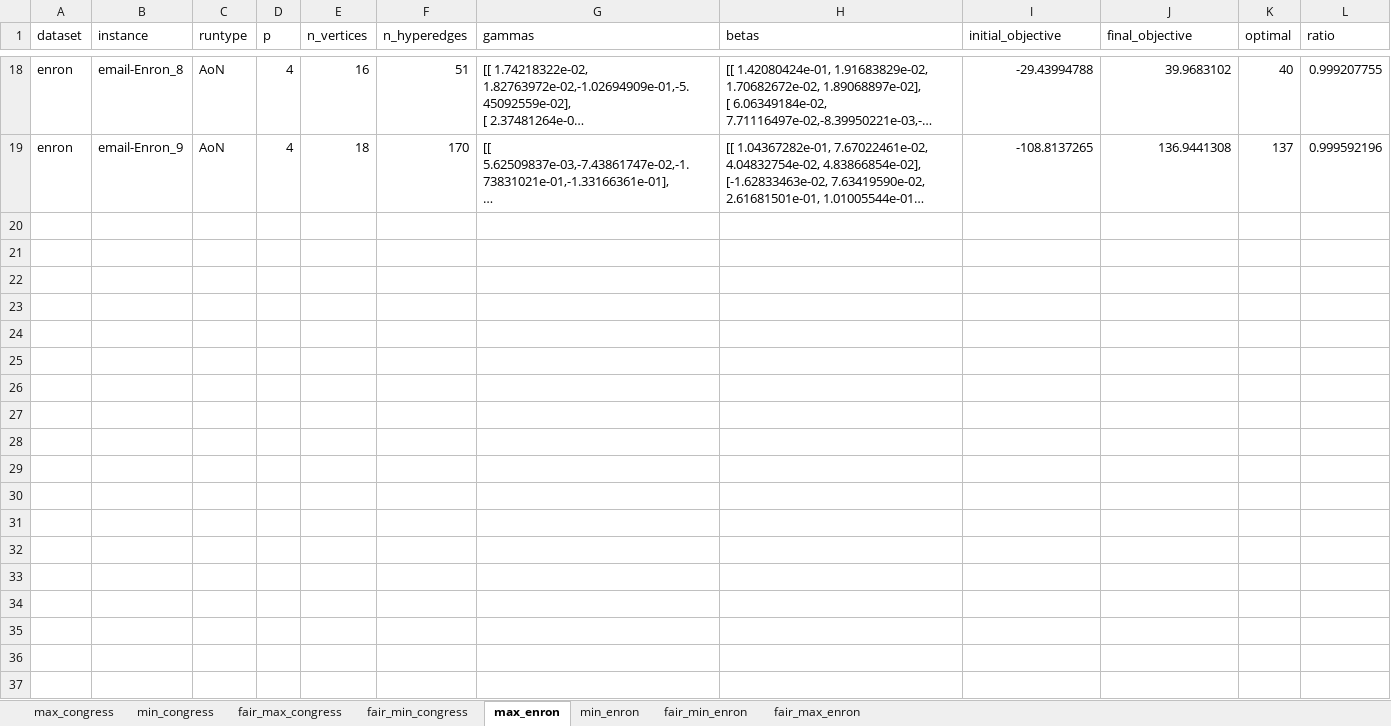
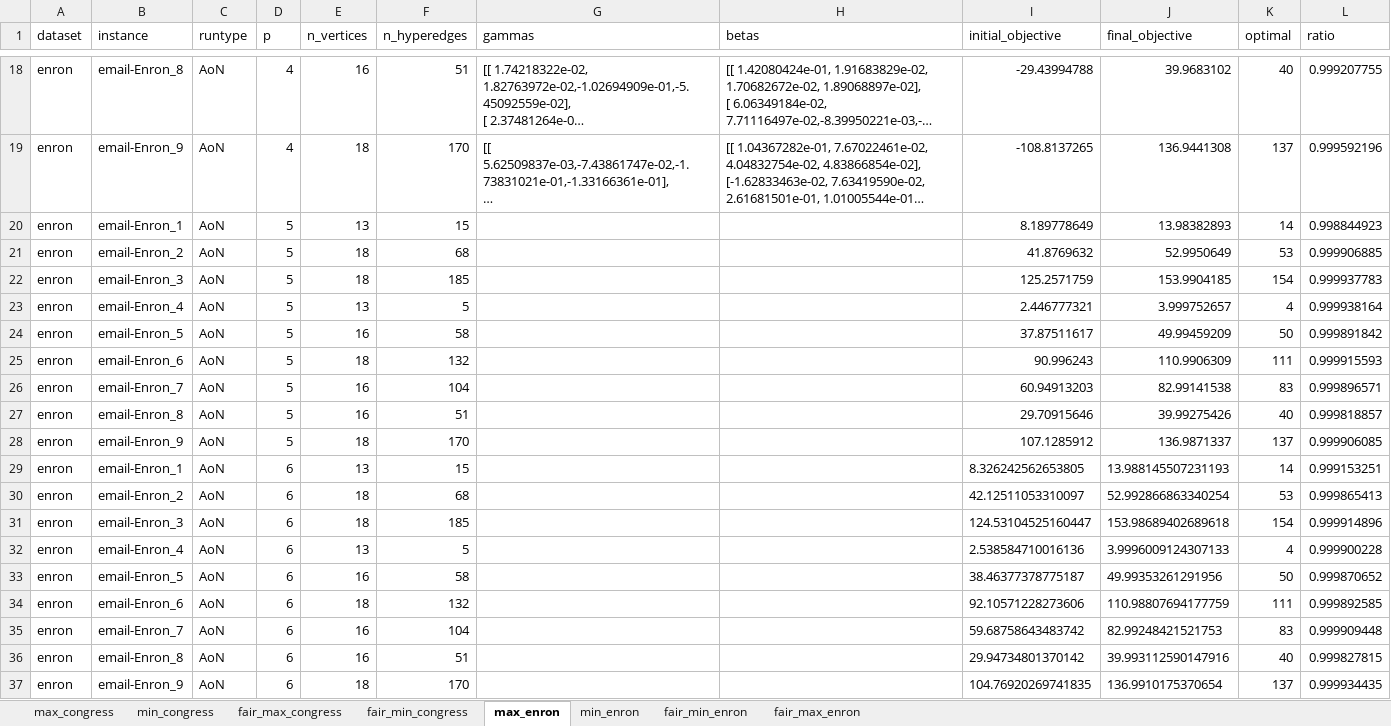
Before and after one commit to shalley1/QuantumHypergraphPartitioning, an Excel workbook: extension/results/results_combined.xlsx, sheet max_enron, drawn as a sheet; only a part is shown, gaps mark what is left out; long unchanged cells end in …; values as stored, in another font and other column widths than the file's, no borders; the diff names each change by its address in the sheet, - before the commit and + after, or states it on an @@ line.

```diff
--- a/extension/results/results_combined.xlsx (sheet max_enron)
+++ b/extension/results/results_combined.xlsx (sheet max_enron)
+row 20: enron | email-Enron_1 | AoN | 5 | 13 | 15 |  |  | 8.189778649 | 13.98382893 | 14 | 0.998844923
+row 21: enron | email-Enron_2 | AoN | 5 | 18 | 68 |  |  | 41.8769632 | 52.9950649 | 53 | 0.999906885
+row 22: enron | email-Enron_3 | AoN | 5 | 18 | 185 |  |  | 125.2571759 | 153.9904185 | 154 | 0.999937783
+row 23: enron | email-Enron_4 | AoN | 5 | 13 | 5 |  |  | 2.446777321 | 3.999752657 | 4 | 0.999938164
+row 24: enron | email-Enron_5 | AoN | 5 | 16 | 58 |  |  | 37.87511617 | 49.99459209 | 50 | 0.999891842
+row 25: enron | email-Enron_6 | AoN | 5 | 18 | 132 |  |  | 90.996243 | 110.9906309 | 111 | 0.999915593
+row 26: enron | email-Enron_7 | AoN | 5 | 16 | 104 |  |  | 60.94913203 | 82.99141538 | 83 | 0.999896571
+row 27: enron | email-Enron_8 | AoN | 5 | 16 | 51 |  |  | 29.70915646 | 39.99275426 | 40 | 0.999818857
+row 28: enron | email-Enron_9 | AoN | 5 | 18 | 170 |  |  | 107.1285912 | 136.9871337 | 137 | 0.999906085
+row 29: enron | email-Enron_1 | AoN | 6 | 13 | 15 |  |  | 8.326242562653805 | 13.988145507231193 | 14 | 0.999153251
+row 30: enron | email-Enron_2 | AoN | 6 | 18 | 68 |  |  | 42.12511053310097 | 52.992866863340254 | 53 | 0.999865413
+row 31: enron | email-Enron_3 | AoN | 6 | 18 | 185 |  |  | 124.53104525160447 | 153.98689402689618 | 154 | 0.999914896
+row 32: enron | email-Enron_4 | AoN | 6 | 13 | 5 |  |  | 2.538584710016136 | 3.9996009124307133 | 4 | 0.999900228
+row 33: enron | email-Enron_5 | AoN | 6 | 16 | 58 |  |  | 38.46377378775187 | 49.99353261291956 | 50 | 0.999870652
+row 34: enron | email-Enron_6 | AoN | 6 | 18 | 132 |  |  | 92.10571228273606 | 110.98807694177759 | 111 | 0.999892585
+row 35: enron | email-Enron_7 | AoN | 6 | 16 | 104 |  |  | 59.68758643483742 | 82.99248421521753 | 83 | 0.999909448
+row 36: enron | email-Enron_8 | AoN | 6 | 16 | 51 |  |  | 29.94734801370142 | 39.993112590147916 | 40 | 0.999827815
+row 37: enron | email-Enron_9 | AoN | 6 | 18 | 170 |  |  | 104.76920269741835 | 136.9910175370654 | 137 | 0.999934435
```
Also changed, not shown: sheet min_enron, sheet fair_max_enron, sheet fair_min_enron, 1 other file.
